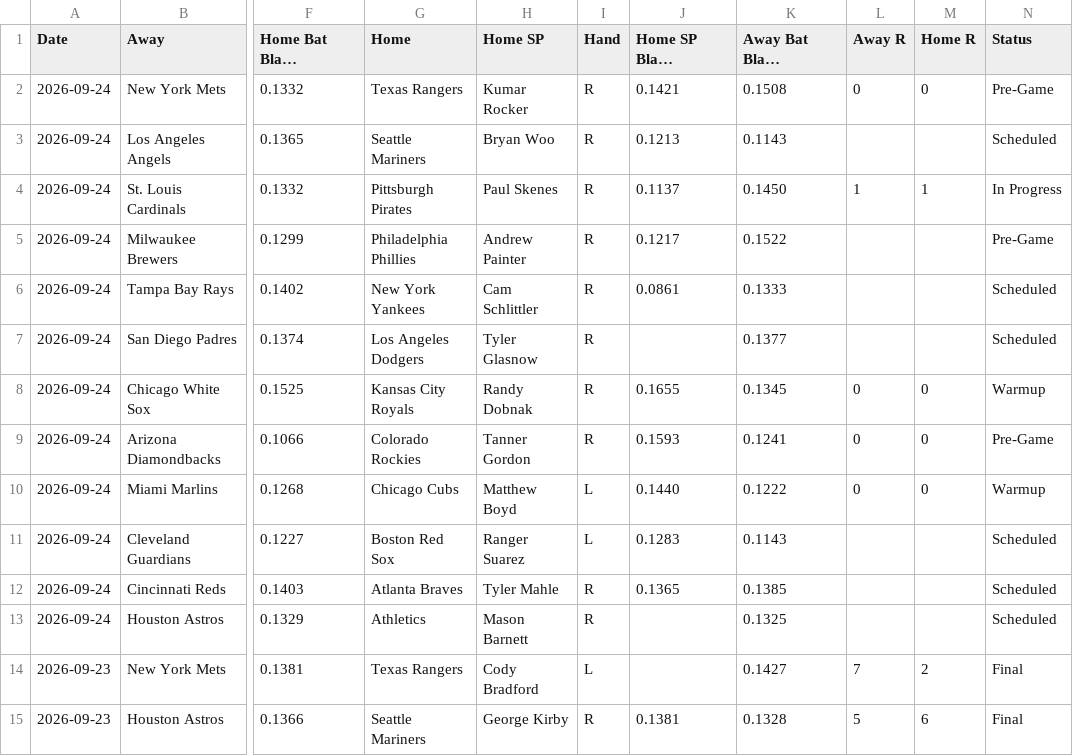
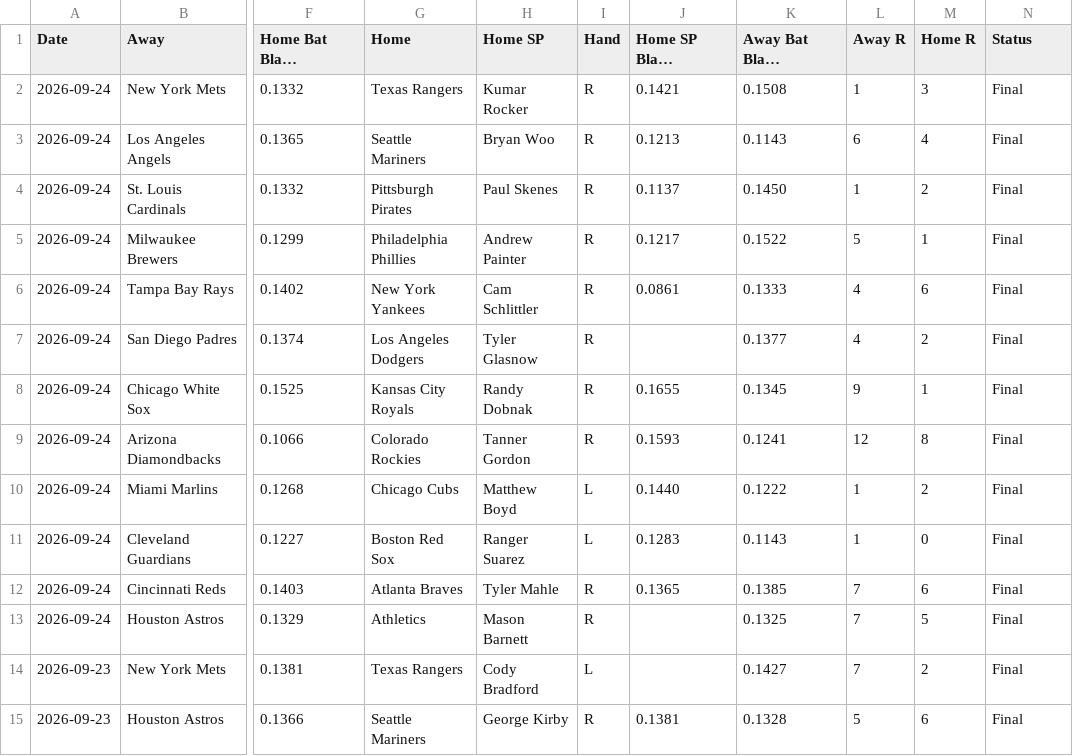
Before and after one commit to furuq2/blast-contact, a CSV file: data/master.csv, drawn as a sheet; only a part is shown, gaps mark what is left out; long unchanged cells end in …; the diff names each change by its address in the sheet, - before the commit and + after, or states it on an @@ line.

```diff
--- a/data/master.csv
+++ b/data/master.csv
-L2 (Away R): 0
+L2 (Away R): 1
-M2 (Home R): 0
+M2 (Home R): 3
-N2 (Status): Pre-Game
+N2 (Status): Final
-L3 (Away R): (empty)
+L3 (Away R): 6
-M3 (Home R): (empty)
+M3 (Home R): 4
-N3 (Status): Scheduled
+N3 (Status): Final
-M4 (Home R): 1
+M4 (Home R): 2
-N4 (Status): In Progress
+N4 (Status): Final
-L5 (Away R): (empty)
+L5 (Away R): 5
-M5 (Home R): (empty)
+M5 (Home R): 1
-N5 (Status): Pre-Game
+N5 (Status): Final
-L6:L7 (Away R): (empty)
+L6:L7 (Away R): 4
-M6 (Home R): (empty)
+M6 (Home R): 6
-N6:N7 (Status): Scheduled
+N6:N7 (Status): Final
-M7 (Home R): (empty)
+M7 (Home R): 2
-L8 (Away R): 0
+L8 (Away R): 9
-M8 (Home R): 0
+M8 (Home R): 1
-N8 (Status): Warmup
+N8 (Status): Final
-L9 (Away R): 0
+L9 (Away R): 12
-M9 (Home R): 0
+M9 (Home R): 8
-N9 (Status): Pre-Game
+N9 (Status): Final
-L10 (Away R): 0
+L10 (Away R): 1
-M10 (Home R): 0
+M10 (Home R): 2
-N10 (Status): Warmup
+N10 (Status): Final
-L11 (Away R): (empty)
+L11 (Away R): 1
-M11 (Home R): (empty)
+M11 (Home R): 0
-N11:N13 (Status): Scheduled
+N11:N13 (Status): Final
-L12:L13 (Away R): (empty)
+L12:L13 (Away R): 7
-M12 (Home R): (empty)
+M12 (Home R): 6
-M13 (Home R): (empty)
+M13 (Home R): 5
```
Also changed, not shown: 1 other file.
